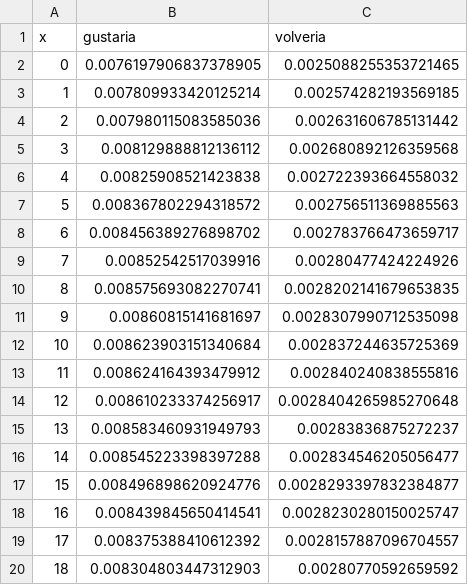
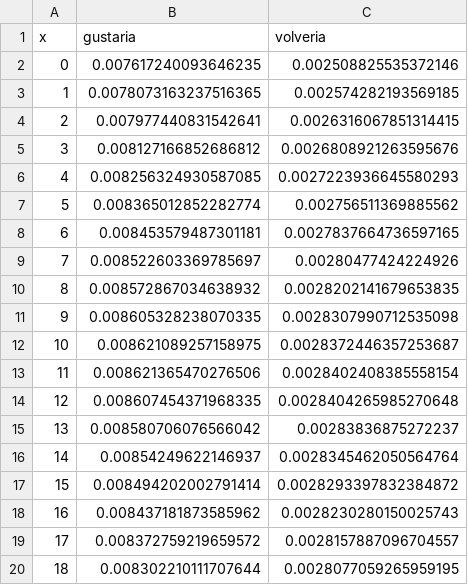
Before and after one commit to juancuiule/profano-flat, a CSV file: curva-hijes.csv, drawn as a sheet; only a part is shown; the diff covers the shown part only.

Commit message:
Flat: latest data (2021-11-03T02:34:34.153Z) {   "date": "2021-11-03T02:34:34.153Z",   "files": [     {       "name": "1.png",       "deltaBytes": 21,       "source": "https://datastore.elgatoylacaja.com/payloads/xd-profano"     },     {       "name": "2.png",       "deltaBytes": 15,       "source": "https://datastore.elgatoylacaja.com/payloads/xd-profano"     },     {       "name": "3.png",       "deltaBytes": -5,       "source": "https://datastore.elgatoylacaja.com/payloads/xd-profano"     },     {       "name": "4.png",       "deltaBytes": 100,       "source": "https://datastore.elgatoylacaja.com/payloads/xd-profano"     },     {       "name": "5.png",       "deltaBytes": 0,       "source": "https://datastore.elgatoylacaja.com/payloads/xd-profano"     },     {       "name": "6.png",       "deltaBytes": 32,       "source": "https://datastore.elgatoylacaja.com/payloads/xd-profano"     },     {       "name": "curva-genero.csv",       "deltaBytes": 1,       "source": "https://datastore.elgatoylacaja.com/payloads/xd-profano"     },     {       "name": "curva-hijes.csv",       "deltaBytes": 8,       "source": "https://datastore.elgatoylacaja.com/payloads/xd-profano"     },     {       "name": "profano-data.json",       "deltaBytes": 608,       "source": "https://datastore.elgatoylacaja.com/payloads/xd-profano"     },     {       "name": "profano.csv",       "deltaBytes": 106,       "source": "https://datastore.elgatoylacaja.com/payloads/xd-profano"     }   ] }

```diff
--- a/curva-hijes.csv
+++ b/curva-hijes.csv
@@ -1,20 +1,20 @@
 x,gustaria,volveria
-0,0.0076197906837378905,0.0025088255353721465
-1,0.007809933420125214,0.002574282193569185
-2,0.007980115083585036,0.002631606785131442
-3,0.008129888812136112,0.002680892126359568
-4,0.00825908521423838,0.002722393664558032
-5,0.008367802294318572,0.002756511369885563
-6,0.008456389276898702,0.002783766473659717
-7,0.00852542517039916,0.00280477424224926
-8,0.008575693082270741,0.0028202141679653835
-9,0.00860815141681697,0.0028307990712535098
-10,0.008623903151340684,0.002837244635725369
-11,0.008624164393479912,0.002840240838555816
-12,0.008610233374256917,0.0028404265985270648
-13,0.008583460931949793,0.00283836875272237
-14,0.008545223398397288,0.002834546205056477
-15,0.008496898620924776,0.0028293397832384877
-16,0.008439845650414541,0.0028230280150025747
-17,0.008375388410612392,0.0028157887096704557
-18,0.008304803447312903,0.00280770592659592
+0,0.007617240093646235,0.002508825535372146
+1,0.0078073163237516365,0.002574282193569185
+2,0.007977440831542641,0.0026316067851314415
+3,0.008127166852686812,0.0026808921263595676
+4,0.008256324930587085,0.0027223936645580293
+5,0.008365012852282774,0.002756511369885562
+6,0.008453579487301181,0.0027837664736597165
+7,0.008522603369785697,0.00280477424224926
+8,0.008572867034638932,0.0028202141679653835
+9,0.008605328238070335,0.0028307990712535098
+10,0.008621089257158975,0.0028372446357253687
+11,0.008621365470276506,0.0028402408385558154
+12,0.008607454371968335,0.0028404265985270648
+13,0.008580706076566042,0.00283836875272237
+14,0.00854249622146937,0.0028345462050564764
+15,0.008494202002791414,0.0028293397832384872
+16,0.008437181873585962,0.0028230280150025743
+17,0.008372759219659572,0.0028157887096704557
+18,0.008302210111707644,0.0028077059265959195
```
Also changed, not shown: 124 edited cells elsewhere in this file, curva-genero.csv, profano.csv, 7 other files.
